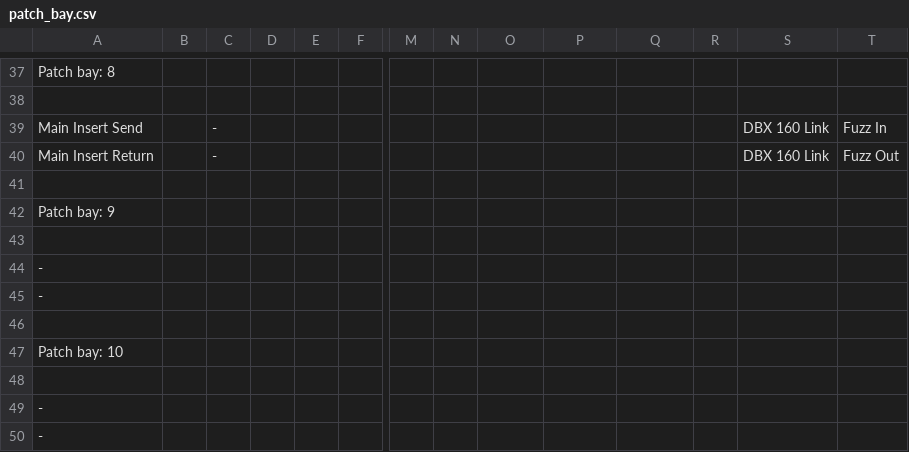
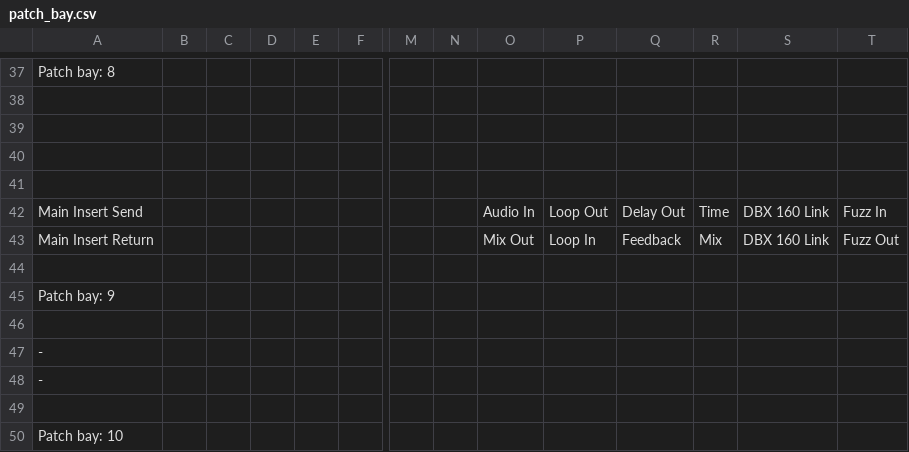
Before and after one commit to fogg4444/patch_bay_label_generator, a CSV file: csv_output/patch_bay.csv, drawn as a sheet; only a part is shown, gaps mark what is left out; the shorter side is filled out with more unchanged rows; addresses are those after the commit; rows hold the shown columns only; the diff names each change by its address in the sheet, - before the commit and + after, or states it on an @@ line.

Commit message:
editing csv

```diff
--- a/csv_output/patch_bay.csv
+++ b/csv_output/patch_bay.csv
+row 39: (empty)
+row 40: (empty)
+row 41: (empty)
-C42:C43: -
+C42:C43: (empty)
-O42: (empty)
+O42: Audio In
-P42: (empty)
+P42: Loop Out
-Q42: (empty)
+Q42: Delay Out
-R42: (empty)
+R42: Time
-O43: (empty)
+O43: Mix Out
-P43: (empty)
+P43: Loop In
-Q43: (empty)
+Q43: Feedback
-R43: (empty)
+R43: Mix
```
